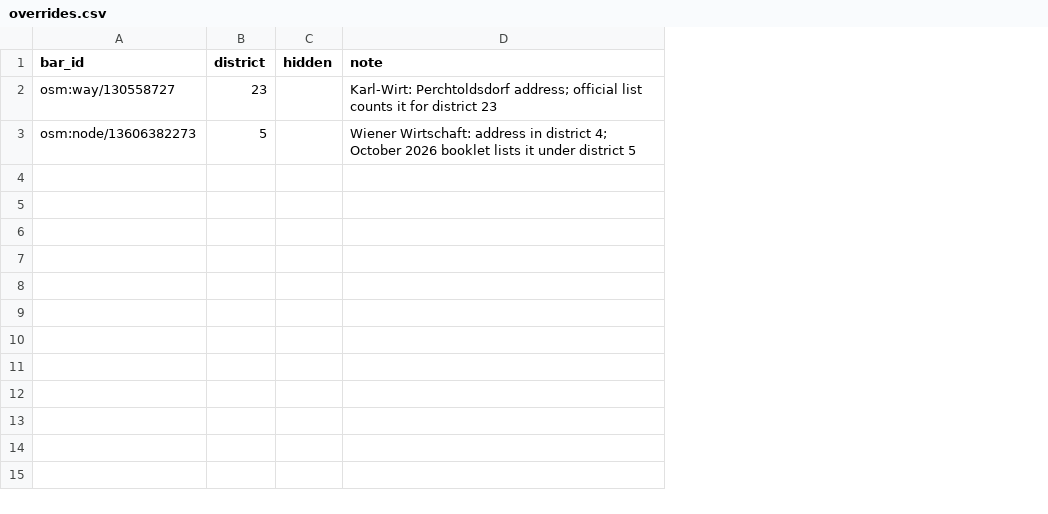
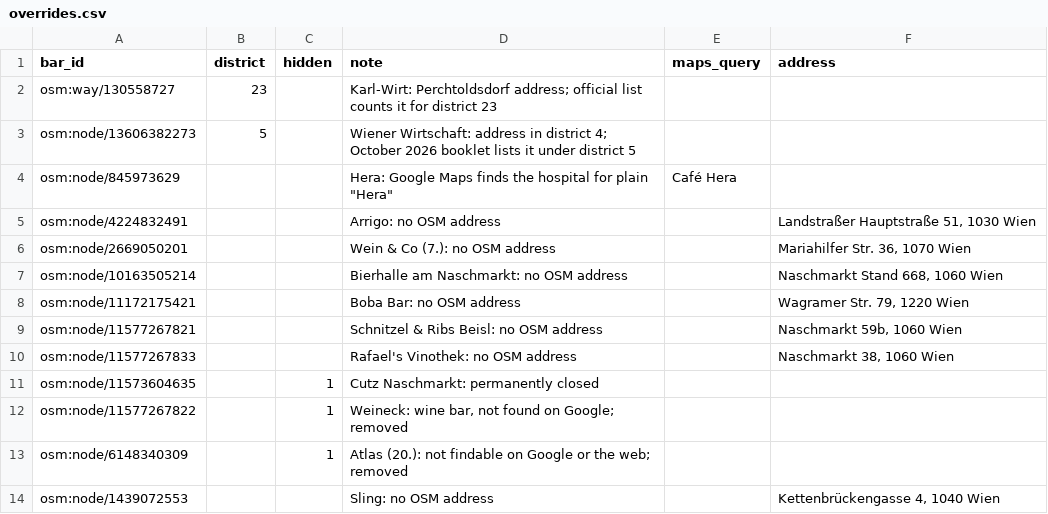
Before and after one commit to mcaldera/dionysus, a CSV file: data/own/overrides.csv, drawn as a sheet; the diff names each change by its address in the sheet, - before the commit and + after, or states it on an @@ line.

```diff
--- a/data/own/overrides.csv
+++ b/data/own/overrides.csv
+column E (maps_query), empty
+column F (address), empty
+row 4: osm:node/845973629 |  |  | Hera: Google Maps finds the hospital for plain "Hera" | Café Hera
+row 5: osm:node/4224832491 |  |  | Arrigo: no OSM address |  | Landstraßer Hauptstraße 51, 1030 Wien
+row 6: osm:node/2669050201 |  |  | Wein & Co (7.): no OSM address |  | Mariahilfer Str. 36, 1070 Wien
+row 7: osm:node/10163505214 |  |  | Bierhalle am Naschmarkt: no OSM address |  | Naschmarkt Stand 668, 1060 Wien
+row 8: osm:node/11172175421 |  |  | Boba Bar: no OSM address |  | Wagramer Str. 79, 1220 Wien
+row 9: osm:node/11577267821 |  |  | Schnitzel & Ribs Beisl: no OSM address |  | Naschmarkt 59b, 1060 Wien
+row 10: osm:node/11577267833 |  |  | Rafael's Vinothek: no OSM address |  | Naschmarkt 38, 1060 Wien
+row 11: osm:node/11573604635 |  | 1 | Cutz Naschmarkt: permanently closed
+row 12: osm:node/11577267822 |  | 1 | Weineck: wine bar, not found on Google; removed
+row 13: osm:node/6148340309 |  | 1 | Atlas (20.): not findable on Google or the web; removed
+row 14: osm:node/1439072553 |  |  | Sling: no OSM address |  | Kettenbrückengasse 4, 1040 Wien
```
Also changed, not shown: 11 other files.
